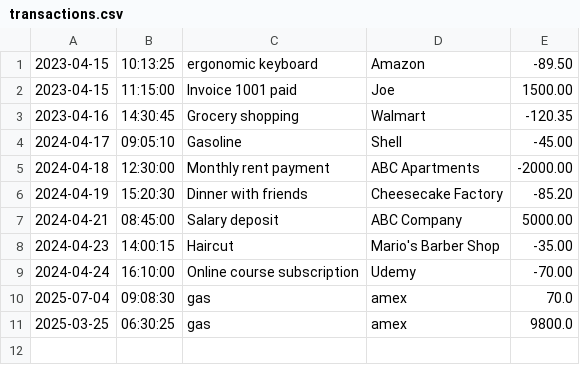
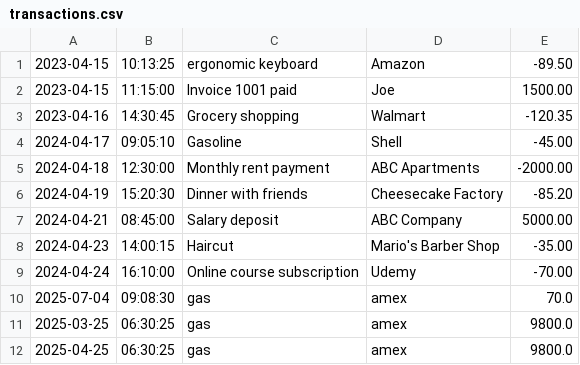
Before and after one commit to gmanyani527/FinancialTracker, a CSV file: transactions.csv, drawn as a sheet; the diff names each change by its address in the sheet, - before the commit and + after, or states it on an @@ line.

```diff
--- a/transactions.csv
+++ b/transactions.csv
+row 12: 2025-04-25 | 06:30:25 | gas | amex | 9800.0
```
Also changed, not shown: 1 other file.
